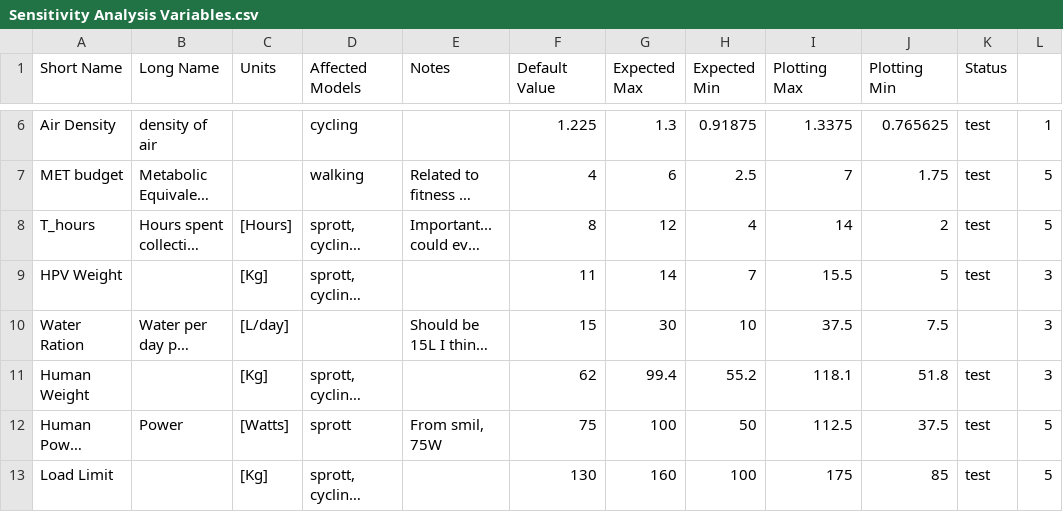
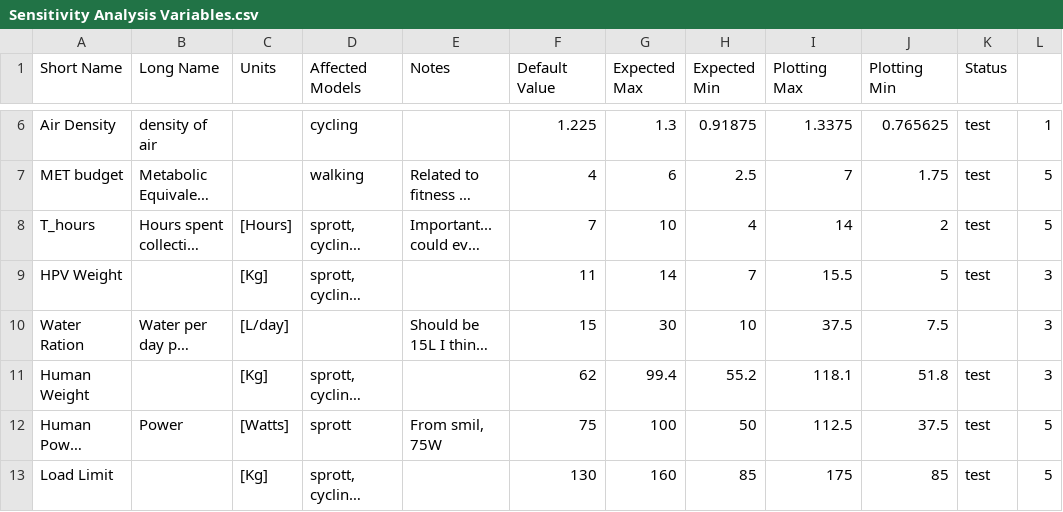
Before and after one commit to allfed/water-access, a CSV file: data/lookup tables/Sensitivity Analysis Variables.csv, drawn as a sheet; only a part is shown, gaps mark what is left out; long unchanged cells end in …; the diff names each change by its address in the sheet, - before the commit and + after, or states it on an @@ line.

```diff
--- a/data/lookup tables/Sensitivity Analysis Variables.csv
+++ b/data/lookup tables/Sensitivity Analysis Variables.csv
-F8 (Default Value): 8
+F8 (Default Value): 7
-G8 (Expected Max): 12
+G8 (Expected Max): 10
-H13 (Expected Min): 100
+H13 (Expected Min): 85
```
Also changed, not shown: data/lookup tables/mobility-model-parameters.csv, 7 other files.
